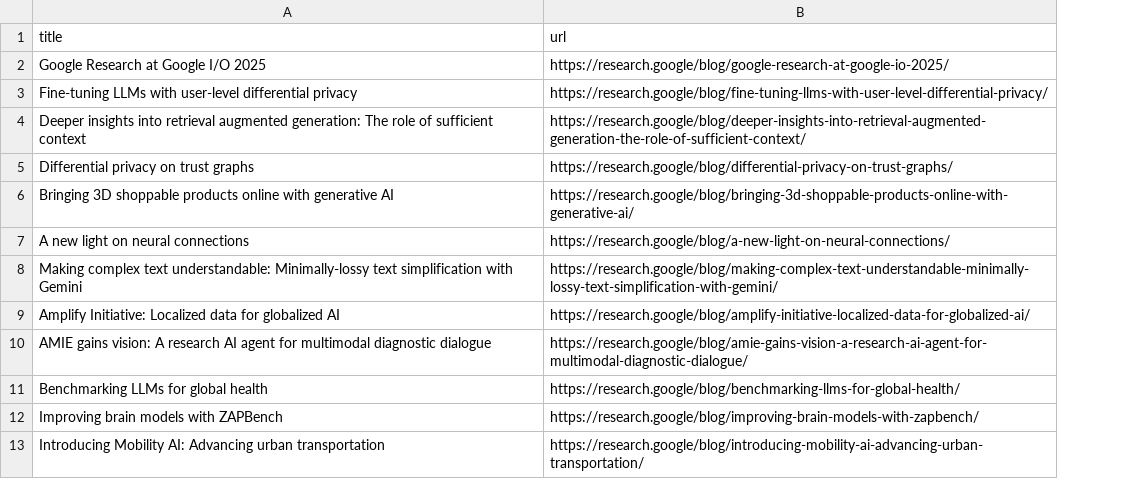
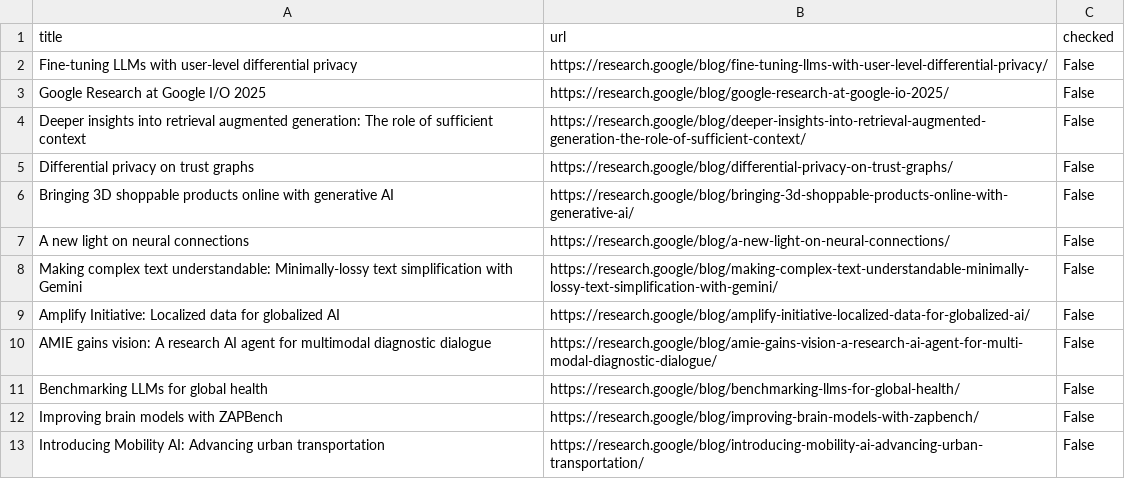
Before and after one commit to AdemCE-eng/Content_Inspiration, a CSV file: data/raw/google_ai_links.csv, drawn as a sheet; addresses are those after the commit; the diff names each change by its address in the sheet, - before the commit and + after, or states it on an @@ line.

Commit message:
Refactor CSV file handling and update scraping logic to include 'checked' column

```diff
--- a/data/raw/google_ai_links.csv
+++ b/data/raw/google_ai_links.csv
+column C (checked), rows 3-13: all False
@@ row 3 moved to row 2: Fine-tuning LLMs with user-level differe… @@
-B10 (url): https://research.google/blog/amie-gains-vision-a-research-ai-agent-for-multimodal-diagnostic-dialogue/
+B10 (url): https://research.google/blog/amie-gains-vision-a-research-ai-agent-for-multi-modal-diagnostic-dialogue/
```
Also changed, not shown: 2 other files.
